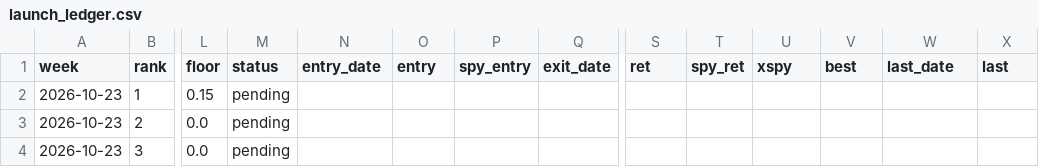
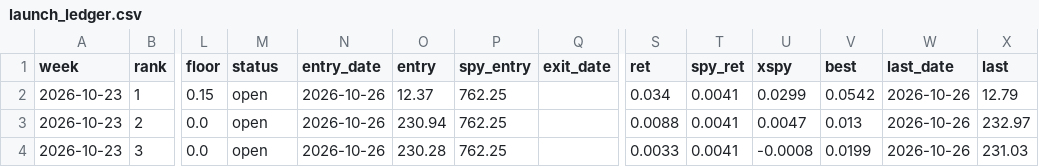
Before and after one commit to az123-stack/breadth-monitor, a CSV file: data/launch_ledger.csv, drawn as a sheet; only a part is shown, gaps mark what is left out; the diff names each change by its address in the sheet, - before the commit and + after, or states it on an @@ line.

```diff
--- a/data/launch_ledger.csv
+++ b/data/launch_ledger.csv
-M2:M4 (status): pending
+M2:M4 (status): open
-N2:N4 (entry_date): (empty)
+N2:N4 (entry_date): 2026-10-26
-O2 (entry): (empty)
+O2 (entry): 12.37
-P2:P4 (spy_entry): (empty)
+P2:P4 (spy_entry): 762.25
-S2 (ret): (empty)
+S2 (ret): 0.034
-T2:T4 (spy_ret): (empty)
+T2:T4 (spy_ret): 0.0041
-U2 (xspy): (empty)
+U2 (xspy): 0.0299
-V2 (best): (empty)
+V2 (best): 0.0542
-W2:W4 (last_date): (empty)
+W2:W4 (last_date): 2026-10-26
-X2 (last): (empty)
+X2 (last): 12.79
-O3 (entry): (empty)
+O3 (entry): 230.94
-S3 (ret): (empty)
+S3 (ret): 0.0088
-U3 (xspy): (empty)
+U3 (xspy): 0.0047
-V3 (best): (empty)
+V3 (best): 0.013
-X3 (last): (empty)
+X3 (last): 232.97
-O4 (entry): (empty)
+O4 (entry): 230.28
-S4 (ret): (empty)
+S4 (ret): 0.0033
-U4 (xspy): (empty)
+U4 (xspy): -0.0008
-V4 (best): (empty)
+V4 (best): 0.0199
-X4 (last): (empty)
+X4 (last): 231.03
```
Also changed, not shown: data/breadth.csv, data/decision_log.csv, 15 other files.
